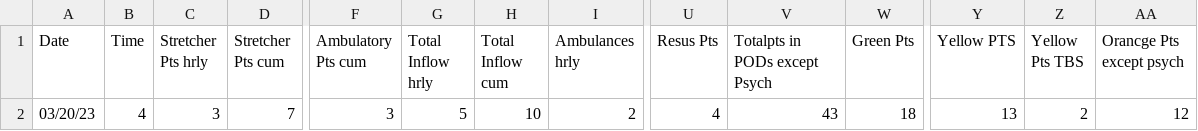
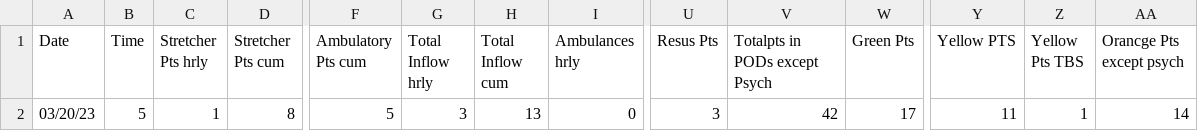
Before and after one commit to drdevinhopkins/hourly-report, a CSV file: data/current.csv, drawn as a sheet; only a part is shown, gaps mark what is left out; the diff covers the shown part only; the diff names each change by its address in the sheet, - before the commit and + after, or states it on an @@ line.

```diff
--- a/data/current.csv
+++ b/data/current.csv
-B2 (Time): 4
+B2 (Time): 5
-C2 (Stretcher Pts hrly): 3
+C2 (Stretcher Pts hrly): 1
-D2 (Stretcher Pts cum): 7
+D2 (Stretcher Pts cum): 8
-F2 (Ambulatory Pts cum): 3
+F2 (Ambulatory Pts cum): 5
-G2 (Total Inflow hrly): 5
+G2 (Total Inflow hrly): 3
-H2 (Total Inflow cum): 10
+H2 (Total Inflow cum): 13
-I2 (Ambulances hrly): 2
+I2 (Ambulances hrly): 0
-U2 (Resus Pts): 4
+U2 (Resus Pts): 3
-V2 (Totalpts in PODs except Psych): 43
+V2 (Totalpts in PODs except Psych): 42
-W2 (Green Pts): 18
+W2 (Green Pts): 17
-Y2 (Yellow PTS): 13
+Y2 (Yellow PTS): 11
-Z2 (Yellow Pts TBS): 2
+Z2 (Yellow Pts TBS): 1
-AA2 (Orancge Pts except psych): 12
+AA2 (Orancge Pts except psych): 14
```
Also changed, not shown: 11 edited cells elsewhere in this file, data/daily-weather.csv, data/recent.csv, 2 other files.
